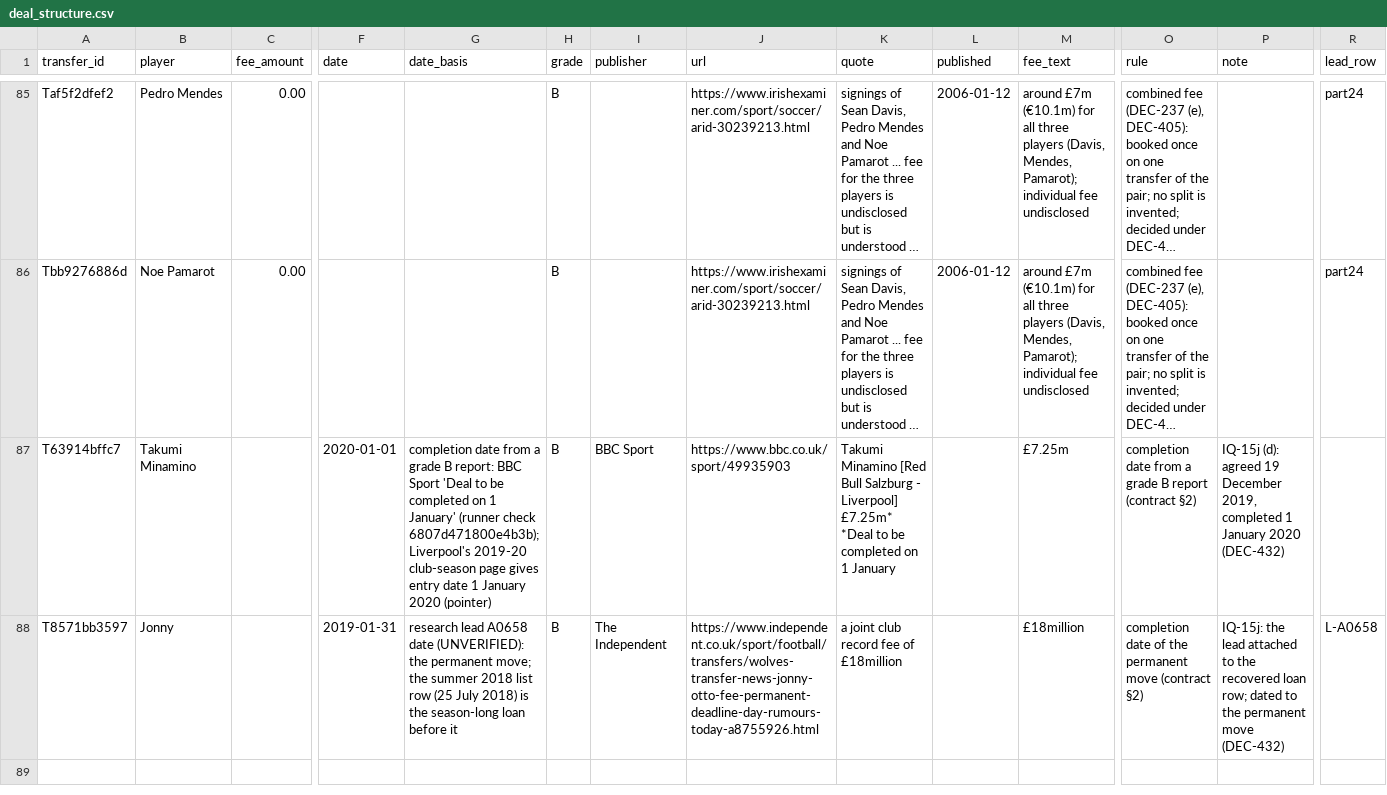
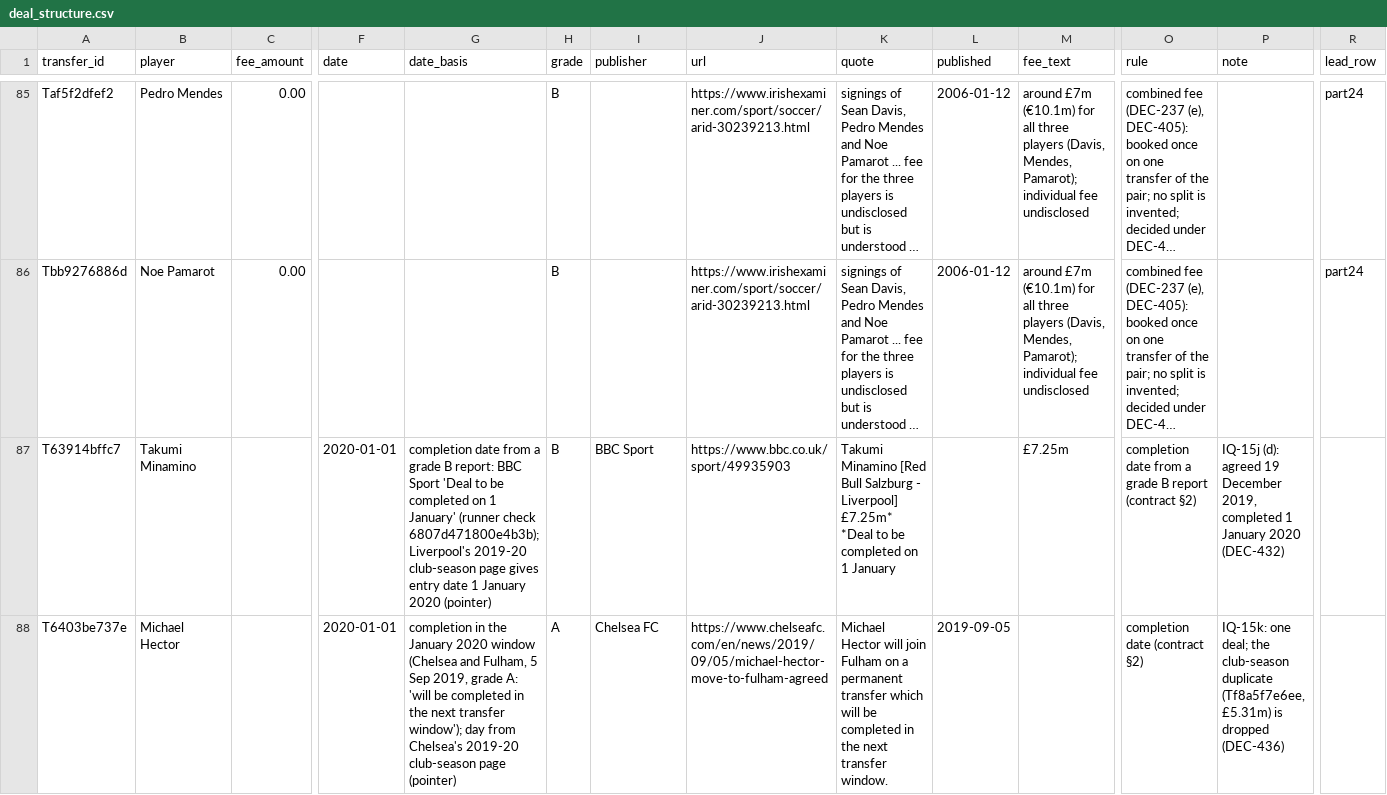
Before and after one commit to marketmarathon/race-through-time, a CSV file: data/rtt-101/source/deal_structure.csv, drawn as a sheet; only a part is shown, gaps mark what is left out; long unchanged cells end in …; removed rows and columns are numbered as before the commit, all else as after; rows hold the shown columns only; the diff names each change by its address in the sheet, - before the commit and + after, or states it on an @@ line.

```diff
--- a/data/rtt-101/source/deal_structure.csv
+++ b/data/rtt-101/source/deal_structure.csv
-row 88: T8571bb3597 | Jonny |  | 2019-01-31 | research lead A0658 date (UNVERIFIED): the permanent move; the summer 2018 list row (25 July 2018) is the season-long loan before it | B | The Independent | https://www.independent.co.uk/sport/football/transfers/wolves-transfer-news-jonny-otto-fee-permanent-deadline-day-rumours-today-a8755926.html | a joint club record fee of £18million |  | £18million | completion date of the permanent move (contract §2) | IQ-15j: the lead attached to the recovered loan row; dated to the permanent move (DEC-432) | L-A0658
+row 88: T6403be737e | Michael Hector |  | 2020-01-01 | completion in the January 2020 window (Chelsea and Fulham, 5 Sep 2019, grade A: 'will be completed in the next transfer window'); day from Chelsea's 2019-20 club-season page (pointer) | A | Chelsea FC | https://www.chelseafc.com/en/news/2019/09/05/michael-hector-move-to-fulham-agreed | Michael Hector will join Fulham on a permanent transfer which will be completed in the next transfer window. | 2019-09-05 |  | completion date (contract §2) | IQ-15k: one deal; the club-season duplicate (Tf8a5f7e6ee, £5.31m) is dropped (DEC-436)
```
Also changed, not shown: data/rtt-101/coverage.csv, data/rtt-101/source/club_page_rows_unused.csv, 27 other files.
